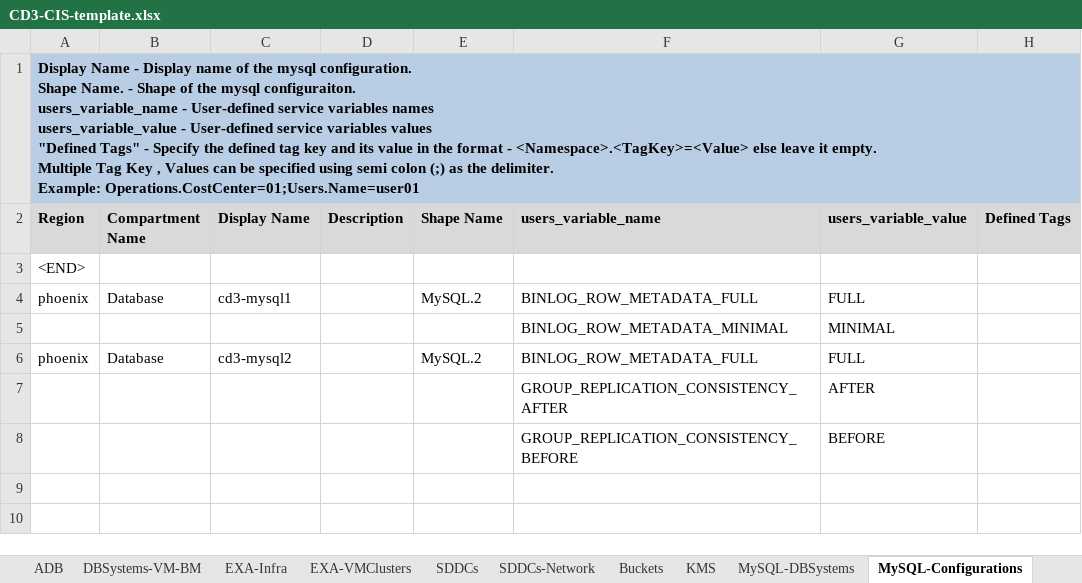
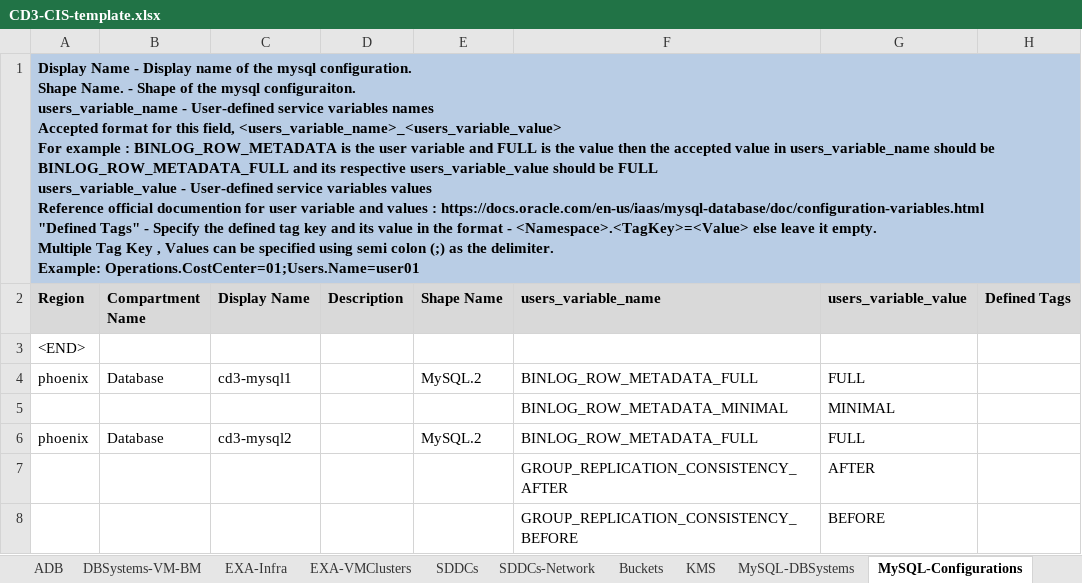
Before and after one commit to oracle-devrel/cd3-automation-toolkit, an Excel workbook: cd3_automation_toolkit/example/CD3-CIS-template.xlsx, sheet MySQL-Configurations, drawn as a sheet; only a part is shown; values as stored, in another font and other column widths than the file's, no borders; ↵ is a line break in a cell; the diff names each change by its address in the sheet, - before the commit and + after, or states it on an @@ line.

```diff
--- a/cd3_automation_toolkit/example/CD3-CIS-template.xlsx (sheet MySQL-Configurations)
+++ b/cd3_automation_toolkit/example/CD3-CIS-template.xlsx (sheet MySQL-Configurations)
-A1 (Region): …variables names ↵ users_variable_value - User-defined service variables values ↵ "Defined Tags"…
+A1 (Region): …variables names ↵ Accepted format for this field, <users_variable_name>_<users_variable_value> ↵ For example : BINLOG_ROW_METADATA is the user variable and FULL is the value then the accepted value in users_variable_name should be BINLOG_ROW_METADATA_FULL and its respective users_variable_value should be FULL ↵ users_variable_value - User-defined service variables values ↵ Reference official documention for user variable and values : https://docs.oracle.com/en-us/iaas/mysql-database/doc/configuration-variables.html ↵ "Defined Tags"…
```
Also changed, not shown: sheet MySQL-DBSystems, 4 other files.
